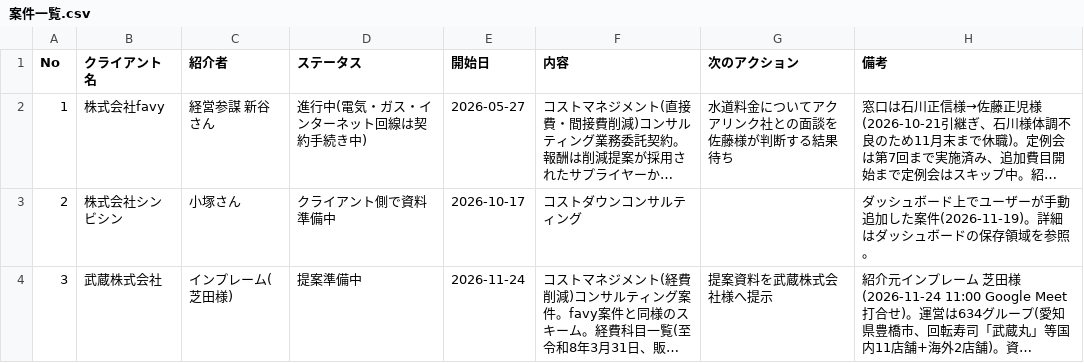
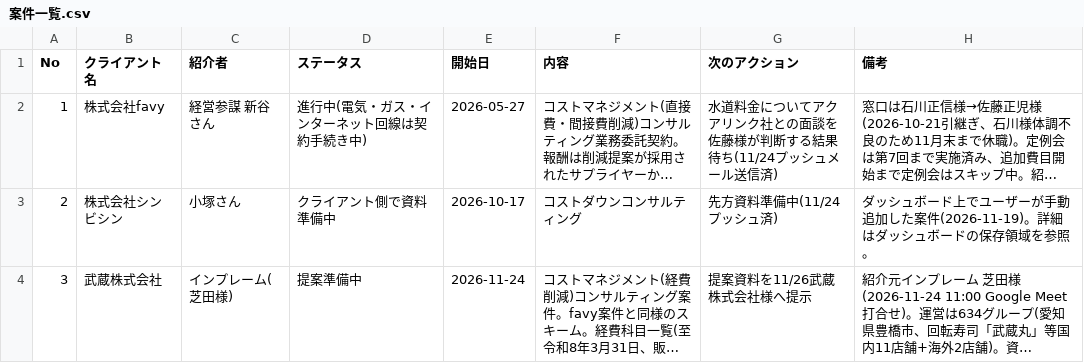
Before and after one commit to jm824wl-lab/SNS, a CSV file: コンサル部/経営コンサルティング/案件一覧.csv, drawn as a sheet; long unchanged cells end in …; the diff names each change by its address in the sheet, - before the commit and + after, or states it on an @@ line.

```diff
--- a/コンサル部/経営コンサルティング/案件一覧.csv
+++ b/コンサル部/経営コンサルティング/案件一覧.csv
-G2 (次のアクション): 水道料金についてアクアリンク社との面談を佐藤様が判断する結果待ち
+G2 (次のアクション): 水道料金についてアクアリンク社との面談を佐藤様が判断する結果待ち(11/24プッシュメール送信済)
-G3 (次のアクション): (empty)
+G3 (次のアクション): 先方資料準備中(11/24プッシュ済)
-G4 (次のアクション): 提案資料を武蔵株式会社様へ提示
+G4 (次のアクション): 提案資料を11/26武蔵株式会社様へ提示
```
Also changed, not shown: コンサル部/M&A仲介/BoldInvestment案件管理/案件管理.csv, 1 other file.
